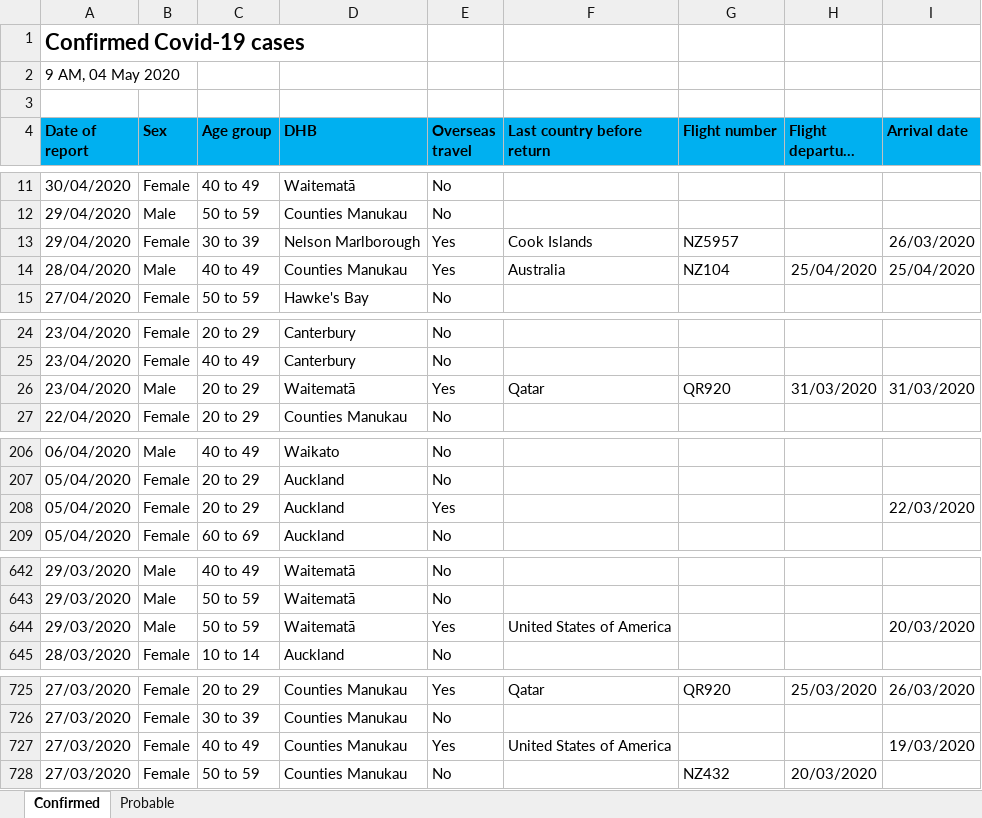
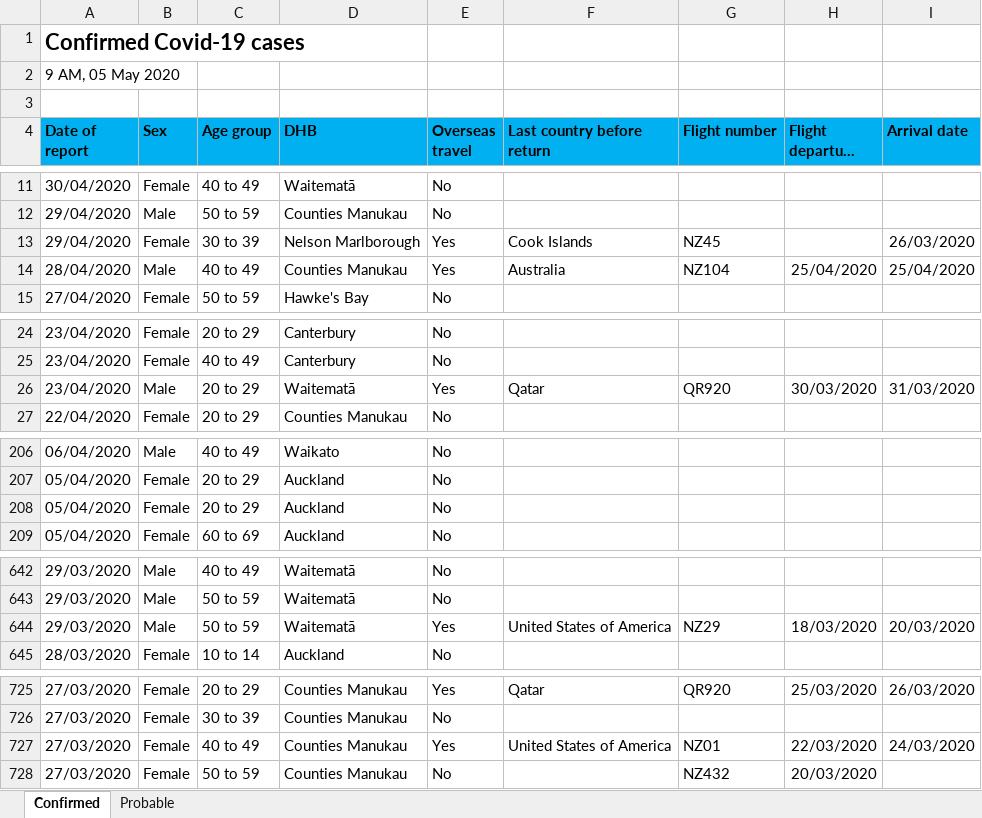
Before and after one commit to sirselim/covid_analysis, an Excel workbook: data/NZ_COVID19_data.xlsx, sheet Confirmed, drawn as a sheet; only a part is shown, gaps mark what is left out; long unchanged cells end in …; values as stored, in another font and other column widths than the file's, no borders; the diff covers the shown part only; the diff names each change by its address in the sheet, - before the commit and + after, or states it on an @@ line.

```diff
--- a/data/NZ_COVID19_data.xlsx (sheet Confirmed)
+++ b/data/NZ_COVID19_data.xlsx (sheet Confirmed)
-A2 (Date of report): 9 AM, 04 May 2020
+A2 (Date of report): 9 AM, 05 May 2020
-G13 (Flight number): NZ5957
+G13 (Flight number): NZ45
-H26 (Flight departure date): 31/03/2020
+H26 (Flight departure date): 30/03/2020
-E208 (Overseas travel): Yes
+E208 (Overseas travel): No
-I208 (Arrival date): 22/03/2020
+I208 (Arrival date): (empty)
-G644 (Flight number): (empty)
+G644 (Flight number): NZ29
-H644 (Flight departure date): (empty)
+H644 (Flight departure date): 18/03/2020
-G727 (Flight number): (empty)
+G727 (Flight number): NZ01
-H727 (Flight departure date): (empty)
+H727 (Flight departure date): 22/03/2020
-I727 (Arrival date): 19/03/2020
+I727 (Arrival date): 24/03/2020
```
Also changed, not shown: 1 edited cell elsewhere in this sheet, sheet Probable, 9 other files.
